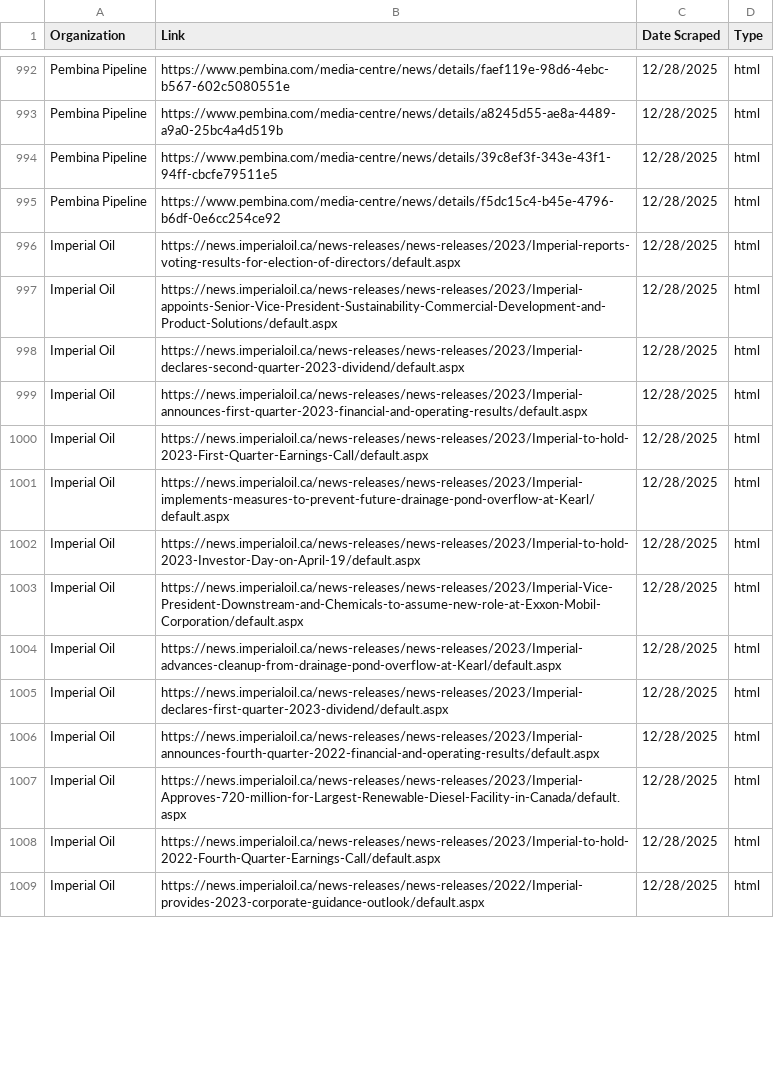
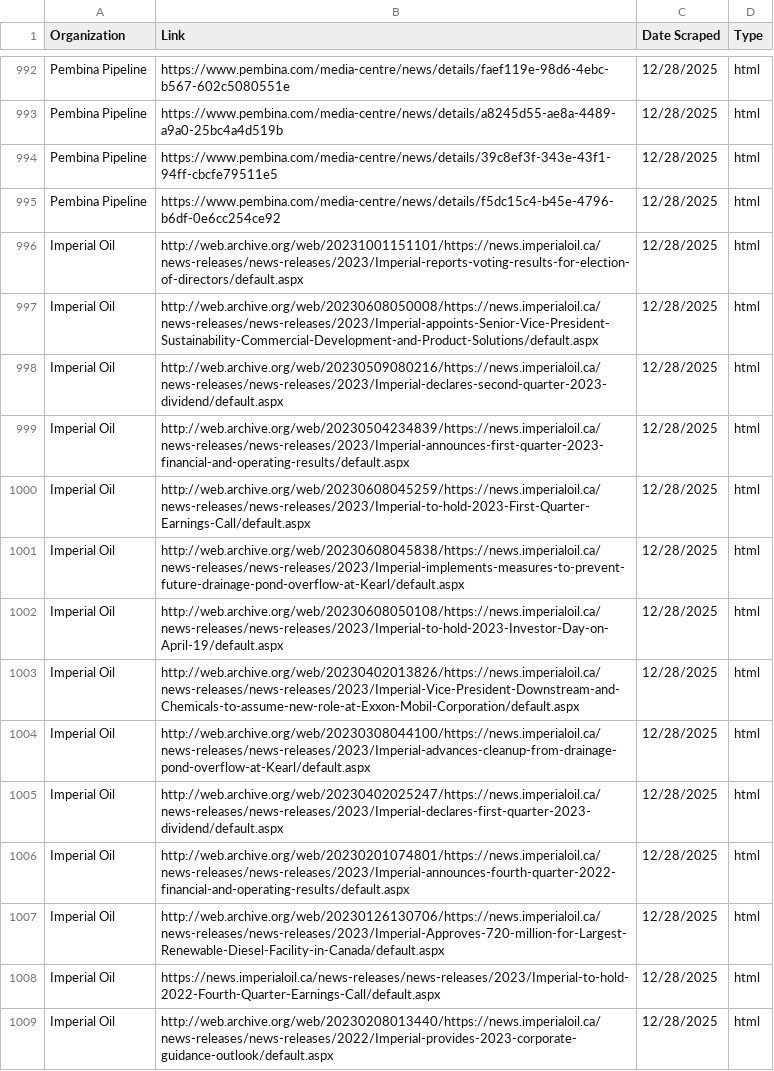
Before and after one commit to willgao23/canada-oil-greenwash-scraping, a CSV file: output/links/merged_wayback_article_links.csv, drawn as a sheet; only a part is shown, gaps mark what is left out; the diff covers the shown part only.

Commit message:
Scrape Imperial Oil text

```diff
--- a/output/links/merged_wayback_article_links.csv
+++ b/output/links/merged_wayback_article_links.csv
@@ -995,15 +995,15 @@ Pembina Pipeline,https://www.pembina.com/media-centre/news/details/39c8ef3f-343e
 Pembina Pipeline,https://www.pembina.com/media-centre/news/details/f5dc15c4-b45e-4796-b6df-0e6cc254ce92,12/28/2025,html
-Imperial Oil,https://news.imperialoil.ca/news-releases/news-releases/2023/Imperial-reports-voting-results-for-election-of-directors/default.aspx,12/28/2025,html
-Imperial Oil,https://news.imperialoil.ca/news-releases/news-releases/2023/Imperial-appoints-Senior-Vice-President-Sustainability-Commercial-Development-and-Product-Solutions/default.aspx,12/28/2025,html
-Imperial Oil,https://news.imperialoil.ca/news-releases/news-releases/2023/Imperial-declares-second-quarter-2023-dividend/default.aspx,12/28/2025,html
-Imperial Oil,https://news.imperialoil.ca/news-releases/news-releases/2023/Imperial-announces-first-quarter-2023-financial-and-operating-results/default.aspx,12/28/2025,html
-Imperial Oil,https://news.imperialoil.ca/news-releases/news-releases/2023/Imperial-to-hold-2023-First-Quarter-Earnings-Call/default.aspx,12/28/2025,html
-Imperial Oil,https://news.imperialoil.ca/news-releases/news-releases/2023/Imperial-implements-measures-to-prevent-future-drainage-pond-overflow-at-Kearl/default.aspx,12/28/2025,html
-Imperial Oil,https://news.imperialoil.ca/news-releases/news-releases/2023/Imperial-to-hold-2023-Investor-Day-on-April-19/default.aspx,12/28/2025,html
-Imperial Oil,https://news.imperialoil.ca/news-releases/news-releases/2023/Imperial-Vice-President-Downstream-and-Chemicals-to-assume-new-role-at-Exxon-Mobil-Corporation/default.aspx,12/28/2025,html
-Imperial Oil,https://news.imperialoil.ca/news-releases/news-releases/2023/Imperial-advances-cleanup-from-drainage-pond-overflow-at-Kearl/default.aspx,12/28/2025,html
-Imperial Oil,https://news.imperialoil.ca/news-releases/news-releases/2023/Imperial-declares-first-quarter-2023-dividend/default.aspx,12/28/2025,html
-Imperial Oil,https://news.imperialoil.ca/news-releases/news-releases/2023/Imperial-announces-fourth-quarter-2022-financial-and-operating-results/default.aspx,12/28/2025,html
-Imperial Oil,https://news.imperialoil.ca/news-releases/news-releases/2023/Imperial-Approves-720-million-for-Largest-Renewable-Diesel-Facility-in-Canada/default.aspx,12/28/2025,html
+Imperial Oil,http://web.archive.org/web/20231001151101/https://news.imperialoil.ca/news-releases/news-releases/2023/Imperial-reports-voting-results-for-election-of-directors/default.aspx,12/28/2025,html
+Imperial Oil,http://web.archive.org/web/20230608050008/https://news.imperialoil.ca/news-releases/news-releases/2023/Imperial-appoints-Senior-Vice-President-Sustainability-Commercial-Development-and-Product-Solutions/default.aspx,12/28/2025,html
+Imperial Oil,http://web.archive.org/web/20230509080216/https://news.imperialoil.ca/news-releases/news-releases/2023/Imperial-declares-second-quarter-2023-dividend/default.aspx,12/28/2025,html
+Imperial Oil,http://web.archive.org/web/20230504234839/https://news.imperialoil.ca/news-releases/news-releases/2023/Imperial-announces-first-quarter-2023-financial-and-operating-results/default.aspx,12/28/2025,html
+Imperial Oil,http://web.archive.org/web/20230608045259/https://news.imperialoil.ca/news-releases/news-releases/2023/Imperial-to-hold-2023-First-Quarter-Earnings-Call/default.aspx,12/28/2025,html
+Imperial Oil,http://web.archive.org/web/20230608045838/https://news.imperialoil.ca/news-releases/news-releases/2023/Imperial-implements-measures-to-prevent-future-drainage-pond-overflow-at-Kearl/default.aspx,12/28/2025,html
+Imperial Oil,http://web.archive.org/web/20230608050108/https://news.imperialoil.ca/news-releases/news-releases/2023/Imperial-to-hold-2023-Investor-Day-on-April-19/default.aspx,12/28/2025,html
+Imperial Oil,http://web.archive.org/web/20230402013826/https://news.imperialoil.ca/news-releases/news-releases/2023/Imperial-Vice-President-Downstream-and-Chemicals-to-assume-new-role-at-Exxon-Mobil-Corporation/default.aspx,12/28/2025,html
+Imperial Oil,http://web.archive.org/web/20230308044100/https://news.imperialoil.ca/news-releases/news-releases/2023/Imperial-advances-cleanup-from-drainage-pond-overflow-at-Kearl/default.aspx,12/28/2025,html
+Imperial Oil,http://web.archive.org/web/20230402025247/https://news.imperialoil.ca/news-releases/news-releases/2023/Imperial-declares-first-quarter-2023-dividend/default.aspx,12/28/2025,html
+Imperial Oil,http://web.archive.org/web/20230201074801/https://news.imperialoil.ca/news-releases/news-releases/2023/Imperial-announces-fourth-quarter-2022-financial-and-operating-results/default.aspx,12/28/2025,html
+Imperial Oil,http://web.archive.org/web/20230126130706/https://news.imperialoil.ca/news-releases/news-releases/2023/Imperial-Approves-720-million-for-Largest-Renewable-Diesel-Facility-in-Canada/default.aspx,12/28/2025,html
 Imperial Oil,https://news.imperialoil.ca/news-releases/news-releases/2023/Imperial-to-hold-2022-Fourth-Quarter-Earnings-Call/default.aspx,12/28/2025,html
-Imperial Oil,https://news.imperialoil.ca/news-releases/news-releases/2022/Imperial-provides-2023-corporate-guidance-outlook/default.aspx,12/28/2025,html
+Imperial Oil,http://web.archive.org/web/20230208013440/https://news.imperialoil.ca/news-releases/news-releases/2022/Imperial-provides-2023-corporate-guidance-outlook/default.aspx,12/28/2025,html
```
Also changed, not shown: 61 edited cells elsewhere in this file, 4 other files.
